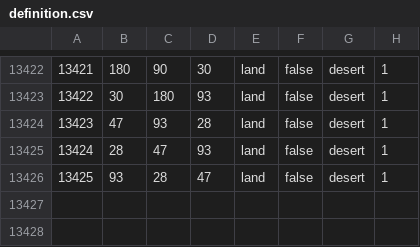
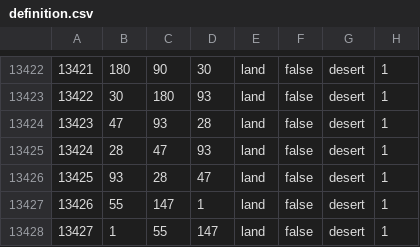
Before and after one commit to FaZe-Orderlies/ORDERLIES-MODIFICATIONS, a CSV file: map/definition.csv, drawn as a sheet; only a part is shown, gaps mark what is left out; the diff names each change by its address in the sheet, - before the commit and + after, or states it on an @@ line.

```diff
--- a/map/definition.csv
+++ b/map/definition.csv
+row 13427: 13426 | 55 | 147 | 1 | land | false | desert | 1
+row 13428: 13427 | 1 | 55 | 147 | land | false | desert | 1
```
Also changed, not shown: 4 other files.
